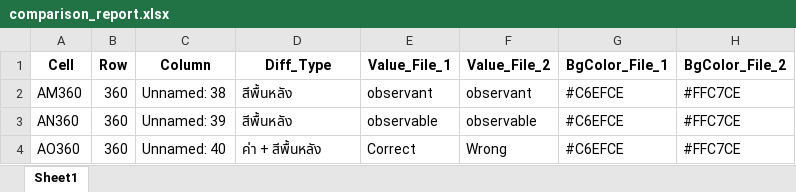
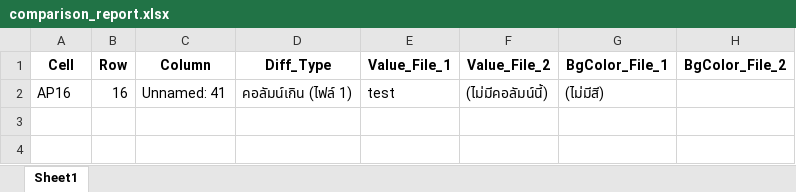
Before and after one commit to korwlik23/celltocell, an Excel workbook: comparison_report.xlsx, sheet Sheet1, drawn as a sheet; values as stored, in another font and other column widths than the file's, no borders; removed rows and columns are numbered as before the commit, all else as after; the diff names each change by its address in the sheet, - before the commit and + after, or states it on an @@ line.

```diff
--- a/comparison_report.xlsx (sheet Sheet1)
+++ b/comparison_report.xlsx (sheet Sheet1)
-row 2: AM360 | 360 | Unnamed: 38 | สีพื้นหลัง | observant | observant | #C6EFCE | #FFC7CE
-row 3: AN360 | 360 | Unnamed: 39 | สีพื้นหลัง | observable | observable | #C6EFCE | #FFC7CE
-row 4: AO360 | 360 | Unnamed: 40 | ค่า + สีพื้นหลัง | Correct | Wrong | #C6EFCE | #FFC7CE
+row 2: AP16 | 16 | Unnamed: 41 | คอลัมน์เกิน (ไฟล์ 1) | test | (ไม่มีคอลัมน์นี้) | (ไม่มีสี)
```
Also changed, not shown: 1 other file.
